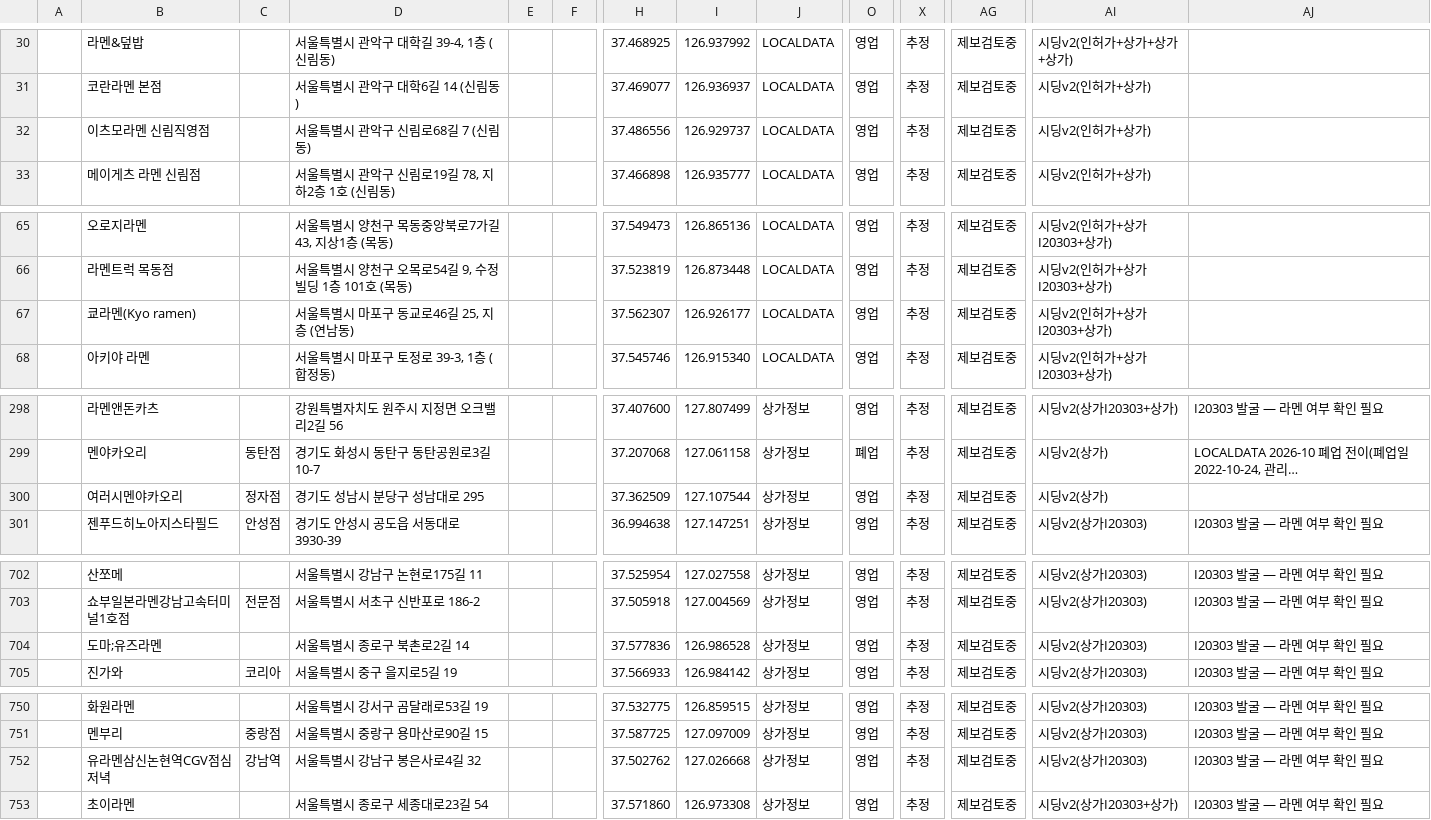
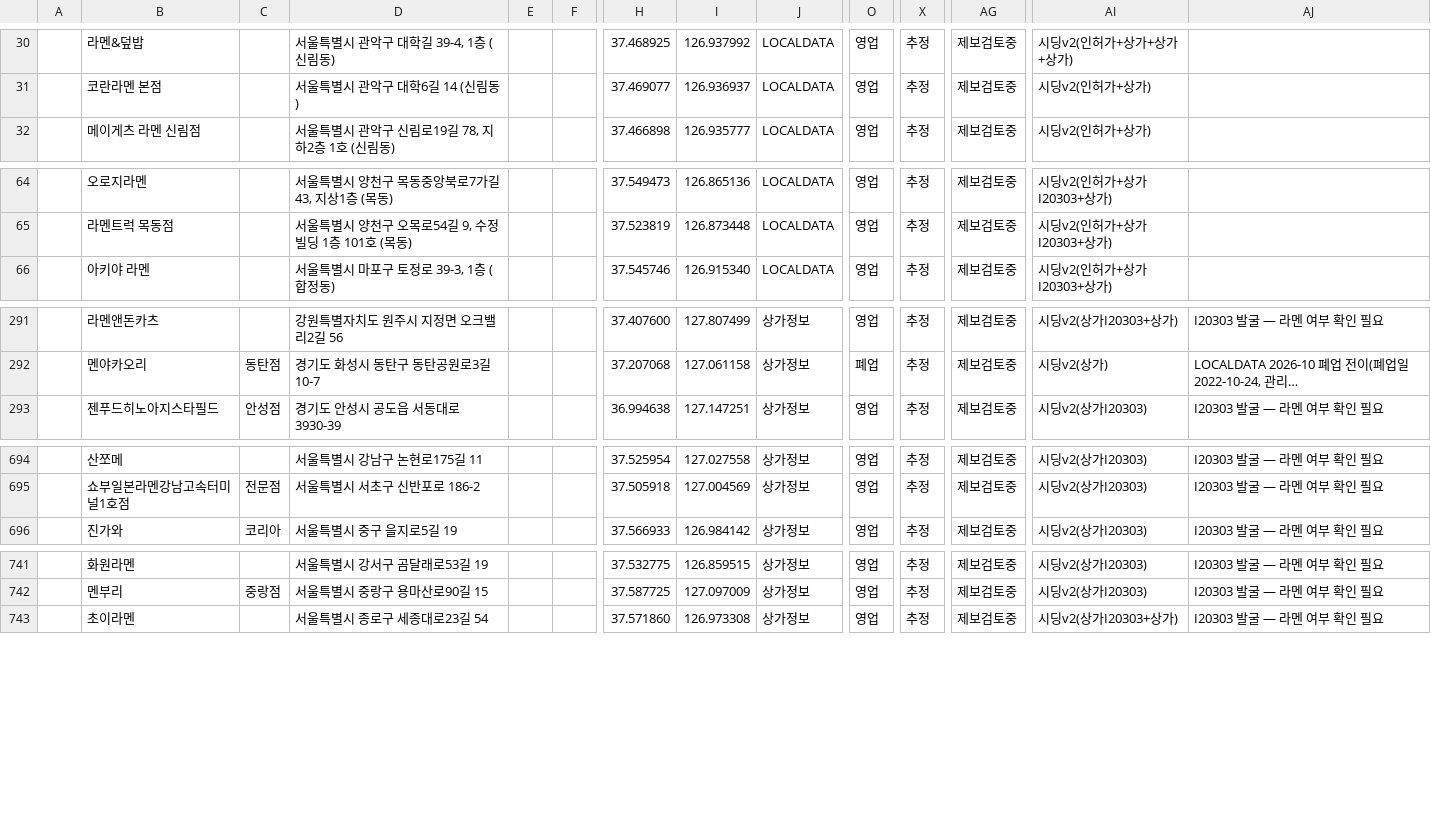
Before and after one commit to slowteady/ramap, a TSV file: data/out/candidates.tsv, drawn as a sheet; only a part is shown, gaps mark what is left out; long unchanged cells end in …; rows hold the shown columns only; the diff covers the shown part only; the diff names each change by its address in the sheet, - before the commit and + after, or states it on an @@ line.

```diff
--- a/data/out/candidates.tsv
+++ b/data/out/candidates.tsv
-row 32:  | 이츠모라멘 신림직영점 |  | 서울특별시 관악구 신림로68길 7 (신림동) |  |  | 37.486556 | 126.929737 | LOCALDATA | 영업 | 추정 | 제보검토중 | 시딩v2(인허가+상가)
-row 67:  | 쿄라멘(Kyo ramen) |  | 서울특별시 마포구 동교로46길 25, 지층 (연남동) |  |  | 37.562307 | 126.926177 | LOCALDATA | 영업 | 추정 | 제보검토중 | 시딩v2(인허가+상가I20303+상가)
-row 300:  | 여러시멘야카오리 | 정자점 | 경기도 성남시 분당구 성남대로 295 |  |  | 37.362509 | 127.107544 | 상가정보 | 영업 | 추정 | 제보검토중 | 시딩v2(상가)
-row 704:  | 도마;유즈라멘 |  | 서울특별시 종로구 북촌로2길 14 |  |  | 37.577836 | 126.986528 | 상가정보 | 영업 | 추정 | 제보검토중 | 시딩v2(상가I20303) | I20303 발굴 — 라멘 여부 확인 필요
-row 752:  | 유라멘삼신논현역CGV점심저녁 | 강남역 | 서울특별시 강남구 봉은사로4길 32 |  |  | 37.502762 | 127.026668 | 상가정보 | 영업 | 추정 | 제보검토중 | 시딩v2(상가I20303) | I20303 발굴 — 라멘 여부 확인 필요
```
Also changed, not shown: 10 removed rows elsewhere in this file, data/refresh-exclusions.tsv, 5 other files.
